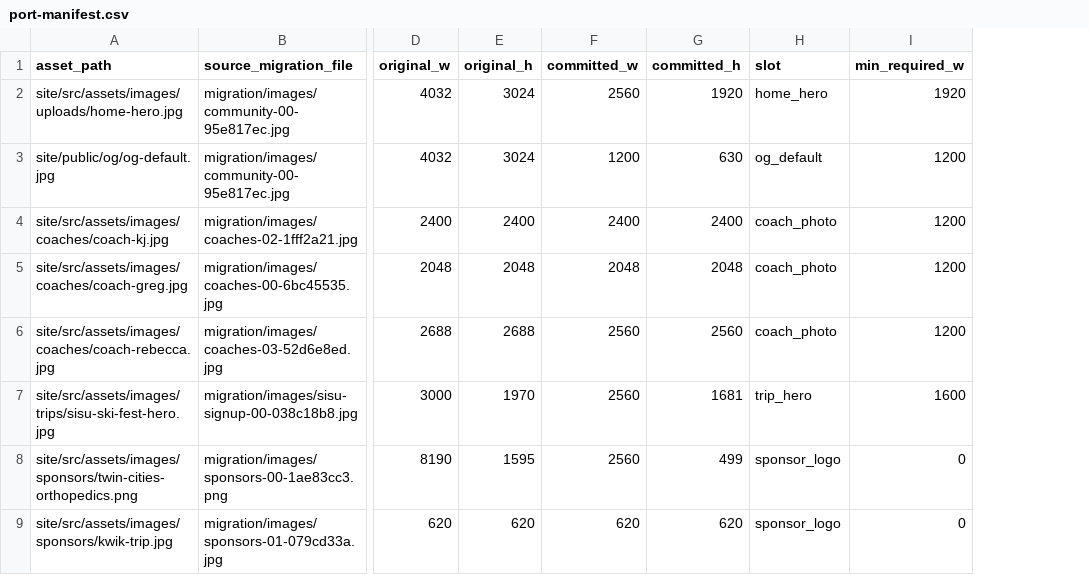
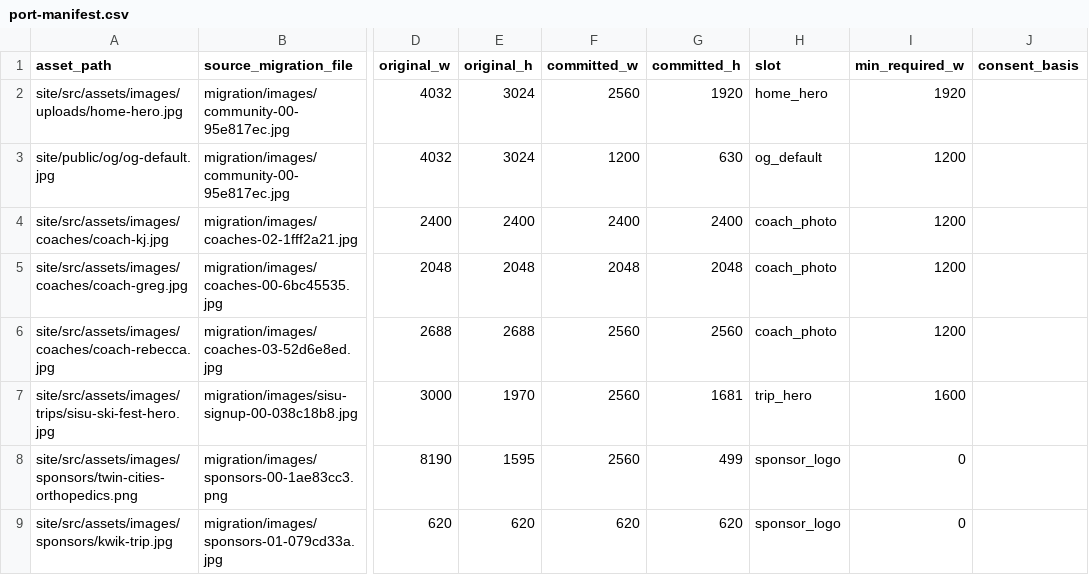
Before and after one commit to twincitiesskiclub/tcsc-trips, a CSV file: migration/port-manifest.csv, drawn as a sheet; only a part is shown, gaps mark what is left out; the diff names each change by its address in the sheet, - before the commit and + after, or states it on an @@ line.

```diff
--- a/migration/port-manifest.csv
+++ b/migration/port-manifest.csv
+column J (consent_basis), empty
```
Also changed, not shown: 30 other files.
